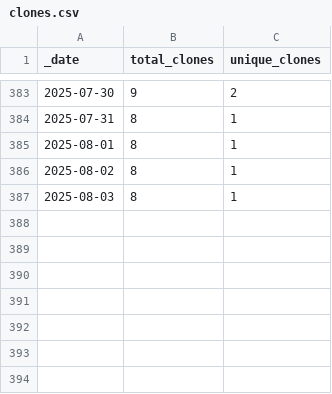
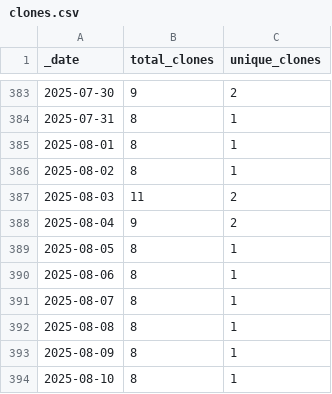
Before and after one commit to ansible-middleware/infinispan, a CSV file: traffic/clones.csv, drawn as a sheet; only a part is shown, gaps mark what is left out.

Commit message:
GitHub traffic

```diff
--- a/traffic/clones.csv
+++ b/traffic/clones.csv
@@ -386,2 +386,9 @@ _date,total_clones,unique_clones
 2025-08-02,8,1
-2025-08-03,8,1
+2025-08-03,11,2
+2025-08-04,9,2
+2025-08-05,8,1
+2025-08-06,8,1
+2025-08-07,8,1
+2025-08-08,8,1
+2025-08-09,8,1
+2025-08-10,8,1
```
Also changed, not shown: traffic/views.csv, 1 other file.
